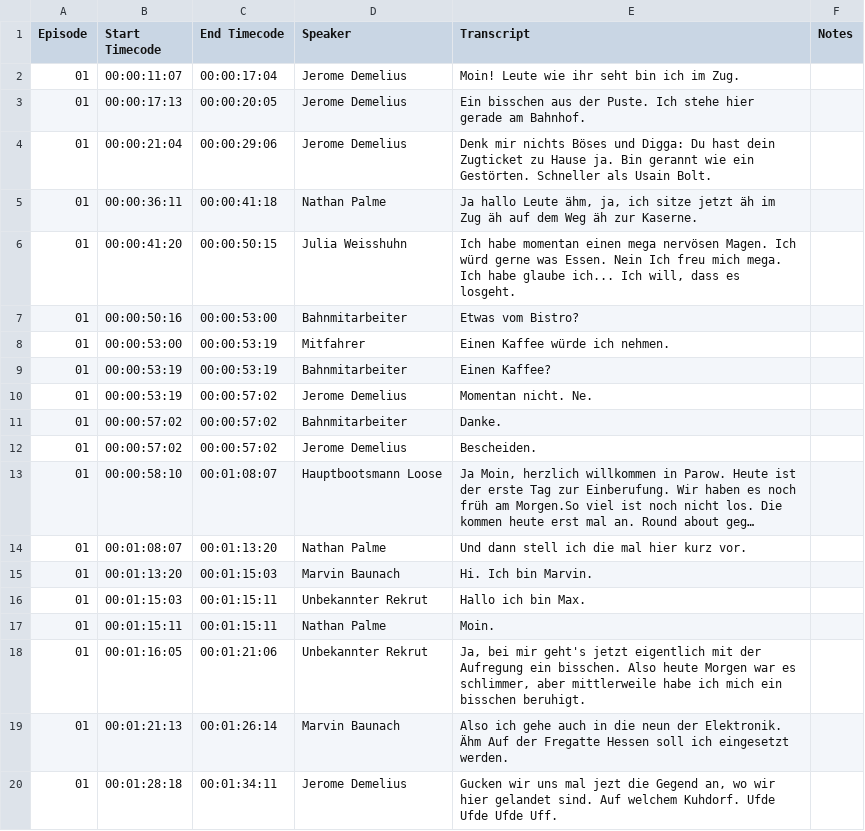
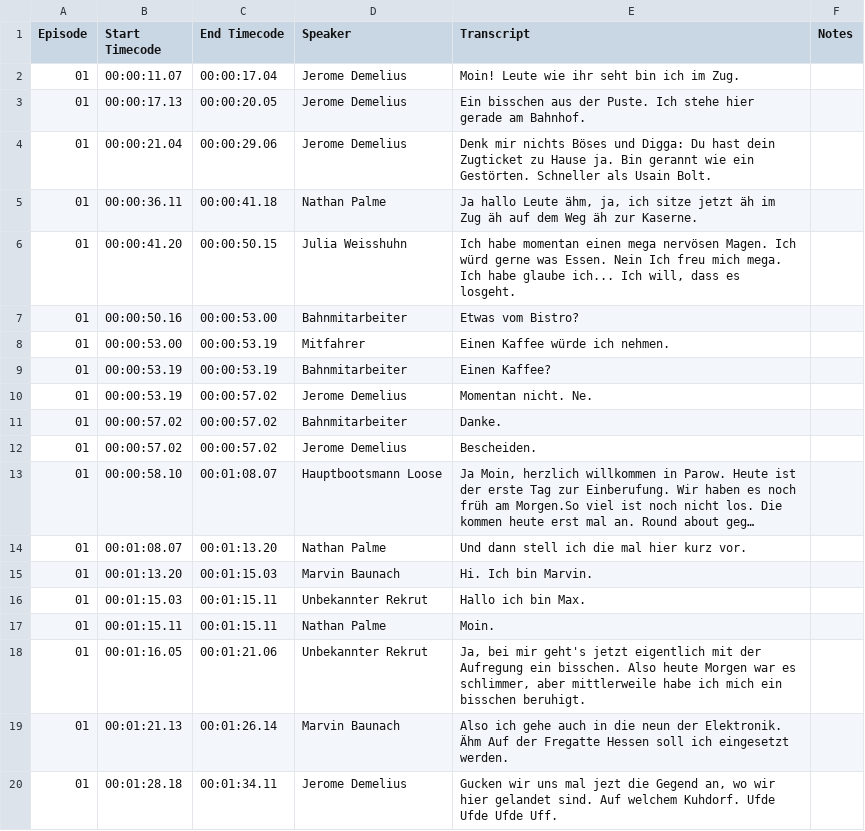
Before and after one commit to DasUnicorn/Bundeswehrbung, a CSV file: transcript/DieRekrutenFolge01.csv, drawn as a sheet; only a part is shown; long unchanged cells end in …; the diff covers the shown part only; the diff names each change by its address in the sheet, - before the commit and + after, or states it on an @@ line.

Commit message:
Fix broken time formatting in some transcript CSV files

```diff
--- a/transcript/DieRekrutenFolge01.csv
+++ b/transcript/DieRekrutenFolge01.csv
-B2 (Start Timecode): 00:00:11:07
+B2 (Start Timecode): 00:00:11.07
-C2 (End Timecode): 00:00:17:04
+C2 (End Timecode): 00:00:17.04
-B3 (Start Timecode): 00:00:17:13
+B3 (Start Timecode): 00:00:17.13
-C3 (End Timecode): 00:00:20:05
+C3 (End Timecode): 00:00:20.05
-B4 (Start Timecode): 00:00:21:04
+B4 (Start Timecode): 00:00:21.04
-C4 (End Timecode): 00:00:29:06
+C4 (End Timecode): 00:00:29.06
-B5 (Start Timecode): 00:00:36:11
+B5 (Start Timecode): 00:00:36.11
-C5 (End Timecode): 00:00:41:18
+C5 (End Timecode): 00:00:41.18
-B6 (Start Timecode): 00:00:41:20
+B6 (Start Timecode): 00:00:41.20
-C6 (End Timecode): 00:00:50:15
+C6 (End Timecode): 00:00:50.15
-B7 (Start Timecode): 00:00:50:16
+B7 (Start Timecode): 00:00:50.16
-C7 (End Timecode): 00:00:53:00
+C7 (End Timecode): 00:00:53.00
-B8 (Start Timecode): 00:00:53:00
+B8 (Start Timecode): 00:00:53.00
-C8:C9 (End Timecode): 00:00:53:19
+C8:C9 (End Timecode): 00:00:53.19
-B9:B10 (Start Timecode): 00:00:53:19
+B9:B10 (Start Timecode): 00:00:53.19
-C10:C12 (End Timecode): 00:00:57:02
+C10:C12 (End Timecode): 00:00:57.02
-B11:B12 (Start Timecode): 00:00:57:02
+B11:B12 (Start Timecode): 00:00:57.02
-B13 (Start Timecode): 00:00:58:10
+B13 (Start Timecode): 00:00:58.10
-C13 (End Timecode): 00:01:08:07
+C13 (End Timecode): 00:01:08.07
-B14 (Start Timecode): 00:01:08:07
+B14 (Start Timecode): 00:01:08.07
-C14 (End Timecode): 00:01:13:20
+C14 (End Timecode): 00:01:13.20
-B15 (Start Timecode): 00:01:13:20
+B15 (Start Timecode): 00:01:13.20
-C15 (End Timecode): 00:01:15:03
+C15 (End Timecode): 00:01:15.03
-B16 (Start Timecode): 00:01:15:03
+B16 (Start Timecode): 00:01:15.03
-C16:C17 (End Timecode): 00:01:15:11
+C16:C17 (End Timecode): 00:01:15.11
-B17 (Start Timecode): 00:01:15:11
+B17 (Start Timecode): 00:01:15.11
-B18 (Start Timecode): 00:01:16:05
+B18 (Start Timecode): 00:01:16.05
-C18 (End Timecode): 00:01:21:06
+C18 (End Timecode): 00:01:21.06
-B19 (Start Timecode): 00:01:21:13
+B19 (Start Timecode): 00:01:21.13
-C19 (End Timecode): 00:01:26:14
+C19 (End Timecode): 00:01:26.14
-B20 (Start Timecode): 00:01:28:18
+B20 (Start Timecode): 00:01:28.18
-C20 (End Timecode): 00:01:34:11
+C20 (End Timecode): 00:01:34.11
```
Also changed, not shown: 48 edited cells elsewhere in this file, transcript/DieRekrutenFolge02.csv, transcript/DieRekrutenFolge03.csv, 16 other files.
